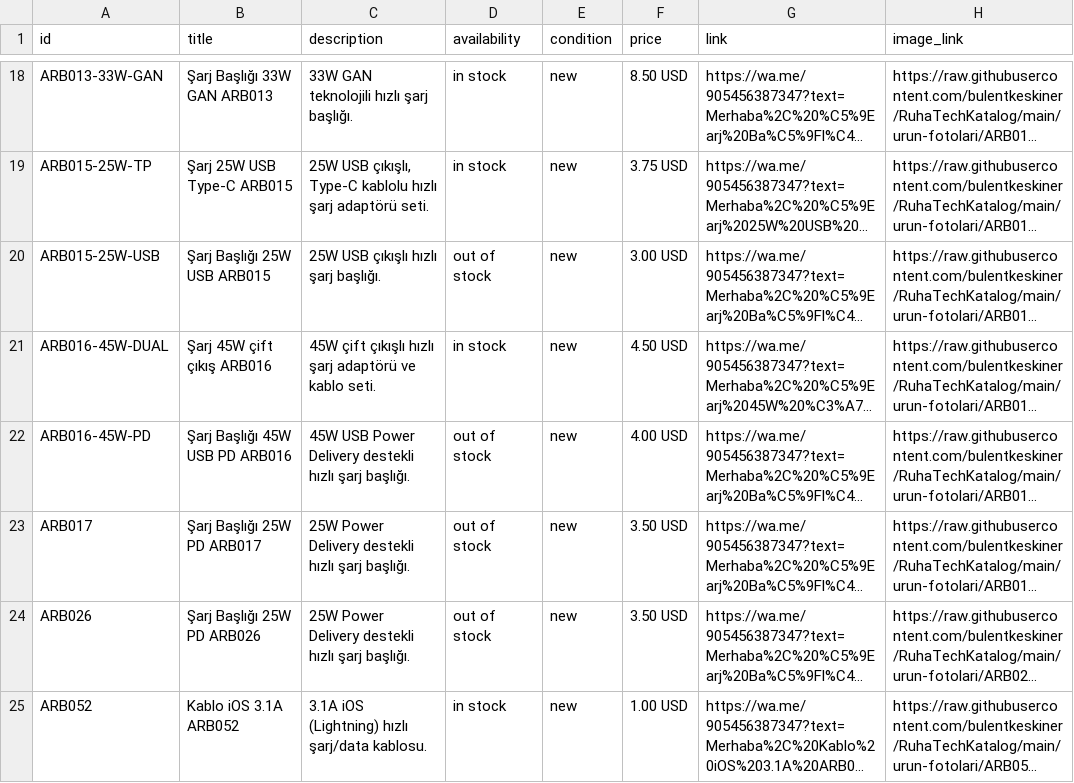
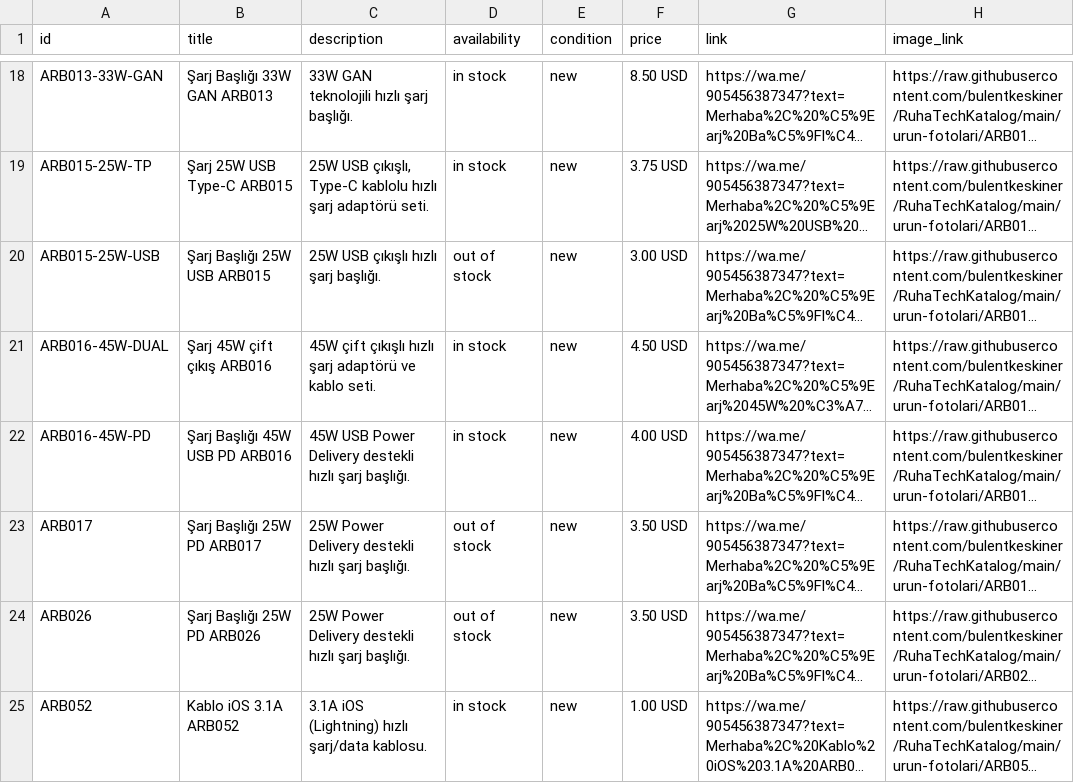
Before and after one commit to bulentkeskiner/RuhaTechKatalog, a CSV file: ruhatech-catalog.csv, drawn as a sheet; only a part is shown, gaps mark what is left out; long unchanged cells end in …; the diff names each change by its address in the sheet, - before the commit and + after, or states it on an @@ line.

Commit message:
Katalog güncellendi (16.11.2026 07:41:14)

```diff
--- a/ruhatech-catalog.csv
+++ b/ruhatech-catalog.csv
-D22 (availability): out of stock
+D22 (availability): in stock
```
